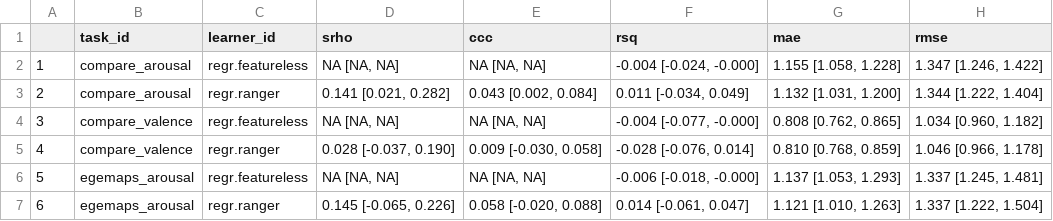
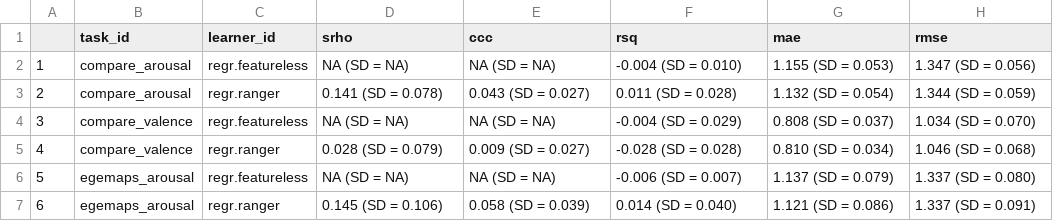
Before and after one commit to Timo-Ko/prosody_in_the_wild, a CSV file: results/pred_table.csv, drawn as a sheet; only a part is shown; the diff covers the shown part only.

Commit message:
updated results tables

```diff
--- a/results/pred_table.csv
+++ b/results/pred_table.csv
@@ -1,7 +1,7 @@
 "","task_id","learner_id","srho","ccc","rsq","mae","rmse"
-"1","compare_arousal","regr.featureless","NA [NA, NA]","NA [NA, NA]","-0.004 [-0.024, -0.000]","1.155 [1.058, 1.228]","1.347 [1.246, 1.422]"
-"2","compare_arousal","regr.ranger","0.141 [0.021, 0.282]","0.043 [0.002, 0.084]","0.011 [-0.034, 0.049]","1.132 [1.031, 1.200]","1.344 [1.222, 1.404]"
-"3","compare_valence","regr.featureless","NA [NA, NA]","NA [NA, NA]","-0.004 [-0.077, -0.000]","0.808 [0.762, 0.865]","1.034 [0.960, 1.182]"
-"4","compare_valence","regr.ranger","0.028 [-0.037, 0.190]","0.009 [-0.030, 0.058]","-0.028 [-0.076, 0.014]","0.810 [0.768, 0.859]","1.046 [0.966, 1.178]"
-"5","egemaps_arousal","regr.featureless","NA [NA, NA]","NA [NA, NA]","-0.006 [-0.018, -0.000]","1.137 [1.053, 1.293]","1.337 [1.245, 1.481]"
-"6","egemaps_arousal","regr.ranger","0.145 [-0.065, 0.226]","0.058 [-0.020, 0.088]","0.014 [-0.061, 0.047]","1.121 [1.010, 1.263]","1.337 [1.222, 1.504]"
+"1","compare_arousal","regr.featureless","NA (SD = NA)","NA (SD = NA)","-0.004 (SD = 0.010)","1.155 (SD = 0.053)","1.347 (SD = 0.056)"
+"2","compare_arousal","regr.ranger","0.141 (SD = 0.078)","0.043 (SD = 0.027)","0.011 (SD = 0.028)","1.132 (SD = 0.054)","1.344 (SD = 0.059)"
+"3","compare_valence","regr.featureless","NA (SD = NA)","NA (SD = NA)","-0.004 (SD = 0.029)","0.808 (SD = 0.037)","1.034 (SD = 0.070)"
+"4","compare_valence","regr.ranger","0.028 (SD = 0.079)","0.009 (SD = 0.027)","-0.028 (SD = 0.028)","0.810 (SD = 0.034)","1.046 (SD = 0.068)"
+"5","egemaps_arousal","regr.featureless","NA (SD = NA)","NA (SD = NA)","-0.006 (SD = 0.007)","1.137 (SD = 0.079)","1.337 (SD = 0.080)"
+"6","egemaps_arousal","regr.ranger","0.145 (SD = 0.106)","0.058 (SD = 0.039)","0.014 (SD = 0.040)","1.121 (SD = 0.086)","1.337 (SD = 0.091)"
```
Also changed, not shown: 70 edited cells elsewhere in this file, results/table1_mlm.csv, 3 other files.
